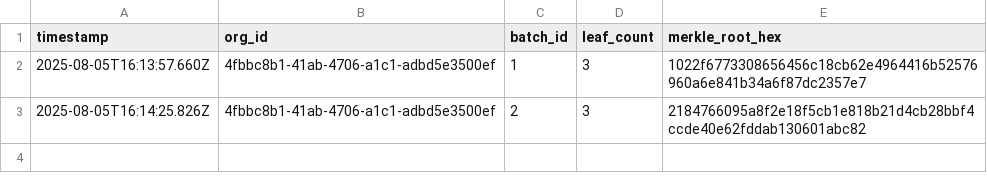
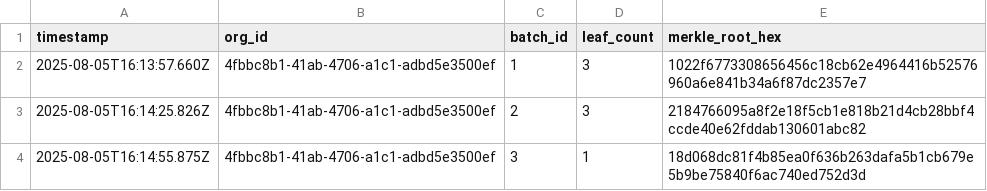
Before and after one commit to traceprompt/open-anchors, a CSV file: 2025-08-05.csv, drawn as a sheet; the diff names each change by its address in the sheet, - before the commit and + after, or states it on an @@ line.

Commit message:
anchor 1 roots (2025-08-05)

```diff
--- a/2025-08-05.csv
+++ b/2025-08-05.csv
+row 4: 2025-08-05T16:14:55.875Z | 4fbbc8b1-41ab-4706-a1c1-adbd5e3500ef | 3 | 1 | 18d068dc81f4b85ea0f636b263dafa5b1cb679e5b9be75840f6ac740ed752d3d
```
